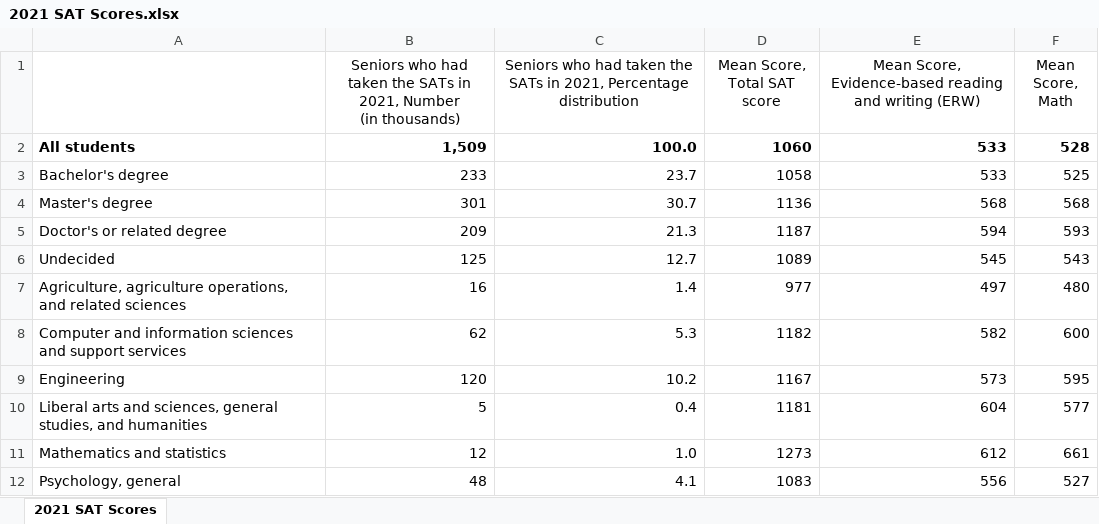
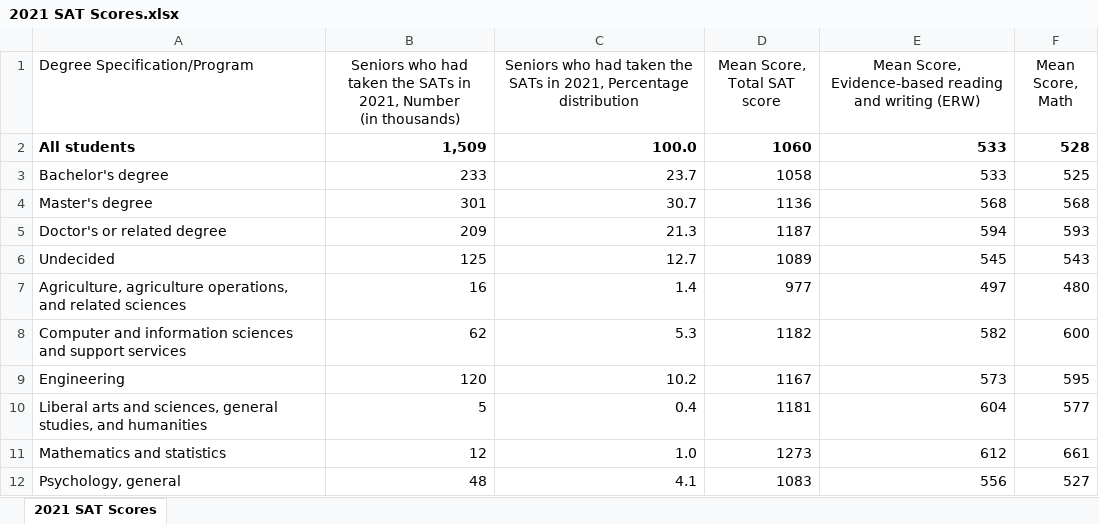
Before and after one commit to cbiliato/2021-SAT-Scores, an Excel workbook: 2021 SAT Scores.xlsx, sheet 2021 SAT Scores, drawn as a sheet; values as stored, in another font and other column widths than the file's, no borders; the diff names each change by its address in the sheet, - before the commit and + after, or states it on an @@ line.

Commit message:
Add files via upload

```diff
--- a/2021 SAT Scores.xlsx (sheet 2021 SAT Scores)
+++ b/2021 SAT Scores.xlsx (sheet 2021 SAT Scores)
-A1: (empty)
+A1: Degree Specification/Program
```
